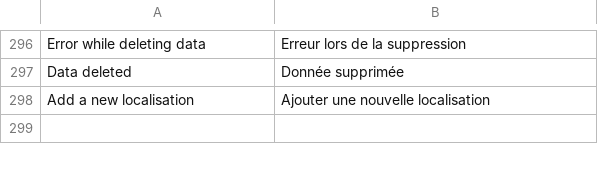
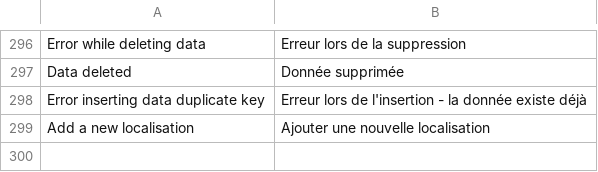
Before and after one commit to IGNBPesty/ogam, a CSV file: website/htdocs/ogam/application/lang/fr.csv, drawn as a sheet; only a part is shown, gaps mark what is left out.

Commit message:
OGAM-298 : clé dupliqué empêche l'insertion de donnée

```diff
--- a/website/htdocs/ogam/application/lang/fr.csv
+++ b/website/htdocs/ogam/application/lang/fr.csv
@@ -297,2 +297,3 @@ Error while deleting data;Erreur lors de la suppression
 Data deleted;Donnée supprimée
+Error inserting data duplicate key;Erreur lors de l'insertion - la donnée existe déjà
 Add a new localisation;Ajouter une nouvelle localisation
```
Also changed, not shown: website/htdocs/ogam/application/lang/en.csv, 1 other file.
